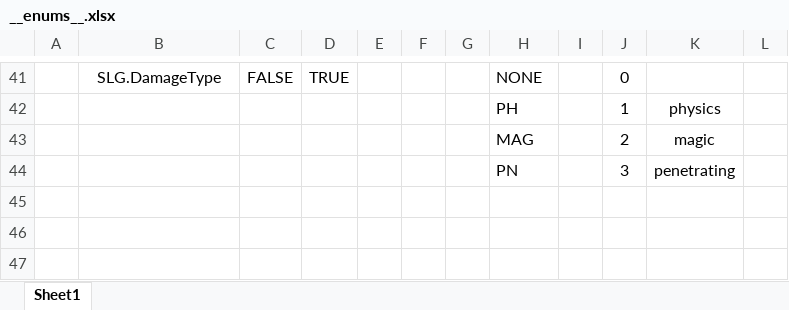
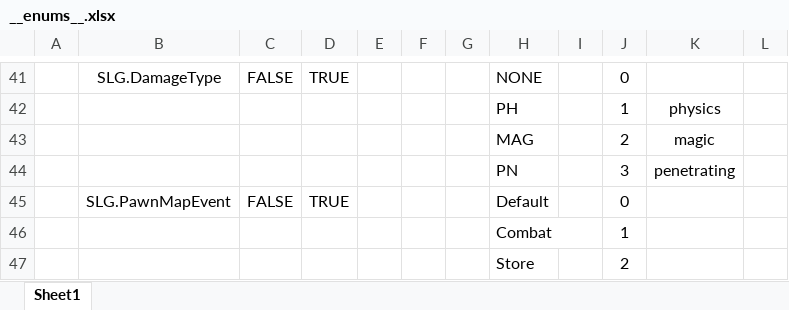
Before and after one commit to SunHe-1992/SunHeSLGConfigs, an Excel workbook: Datas/Defines/__enums__.xlsx, sheet Sheet1, drawn as a sheet; only a part is shown, gaps mark what is left out; values as stored, in another font and other column widths than the file's, no borders; the diff names each change by its address in the sheet, - before the commit and + after, or states it on an @@ line.

```diff
--- a/Datas/Defines/__enums__.xlsx (sheet Sheet1)
+++ b/Datas/Defines/__enums__.xlsx (sheet Sheet1)
+row 45:  | SLG.PawnMapEvent | FALSE | TRUE |  |  |  | Default |  | 0
+row 46:  |  |  |  |  |  |  | Combat |  | 1
+row 47:  |  |  |  |  |  |  | Store |  | 2
```
Also changed, not shown: Datas/Pawns.xlsx.
